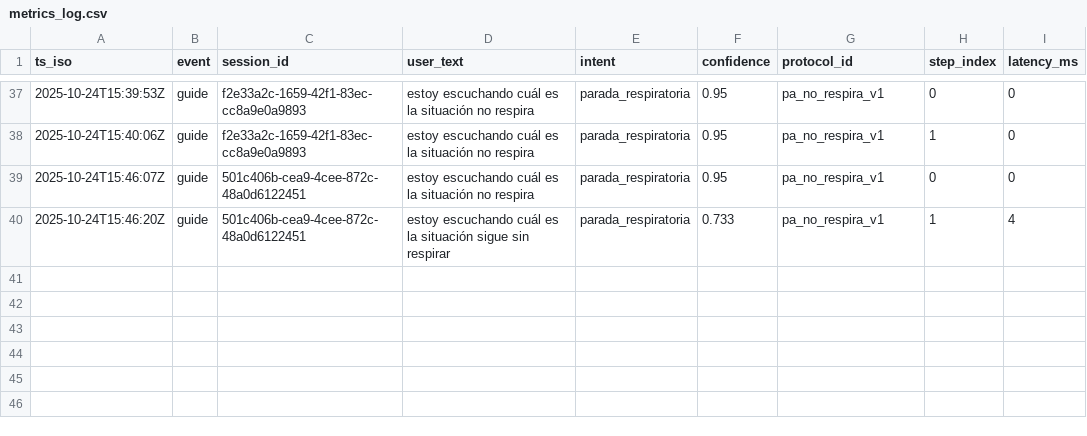
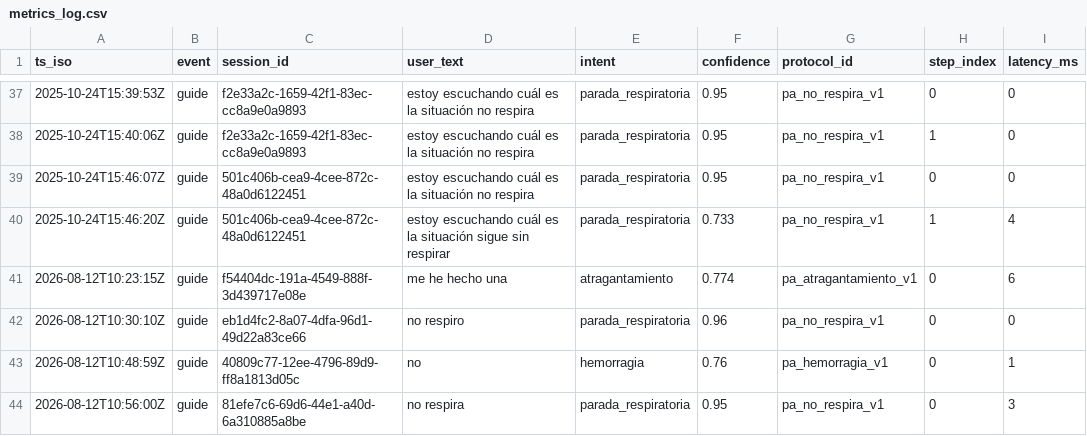
Before and after one commit to valentinabailoncano-code/ConRumbo, a CSV file: backend/metrics_log.csv, drawn as a sheet; only a part is shown, gaps mark what is left out.

```diff
--- a/backend/metrics_log.csv
+++ b/backend/metrics_log.csv
@@ -40 +40,5 @@ ts_iso,event,session_id,user_text,intent,confidence,protocol_id,step_index,laten
 2025-10-24T15:46:20Z,guide,501c406b-cea9-4cee-872c-48a0d6122451,estoy escuchando cuál es la situación sigue sin respirar,parada_respiratoria,0.733,pa_no_respira_v1,1,4
+2026-08-12T10:23:15Z,guide,f54404dc-191a-4549-888f-3d439717e08e,me he hecho una,atragantamiento,0.774,pa_atragantamiento_v1,0,6
+2026-08-12T10:30:10Z,guide,eb1d4fc2-8a07-4dfa-96d1-49d22a83ce66,no respiro,parada_respiratoria,0.96,pa_no_respira_v1,0,0
+2026-08-12T10:48:59Z,guide,40809c77-12ee-4796-89d9-ff8a1813d05c,no,hemorragia,0.76,pa_hemorragia_v1,0,1
+2026-08-12T10:56:00Z,guide,81efe7c6-69d6-44e1-a40d-6a310885a8be,no respira,parada_respiratoria,0.95,pa_no_respira_v1,0,3
```
Also changed, not shown: 5 other files.
